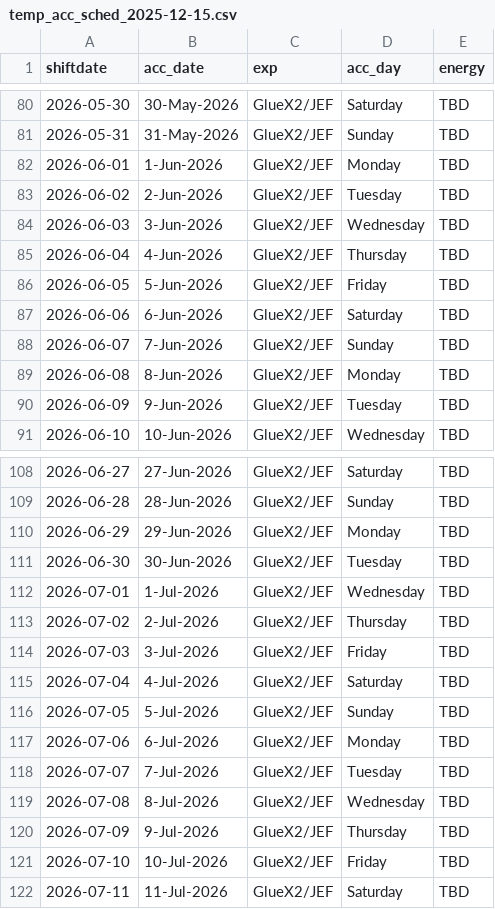
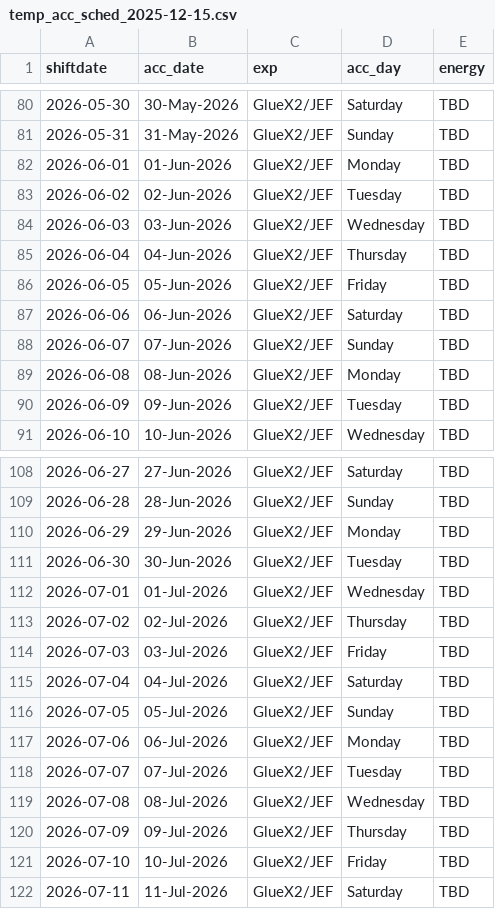
Before and after one commit to mmccracken0137/pyshifts_gluex, a CSV file: temp_acc_sched_2025-12-15.csv, drawn as a sheet; only a part is shown, gaps mark what is left out; the diff covers the shown part only.

Commit message:
fixed acc_date leading zero

```diff
--- a/temp_acc_sched_2025-12-15.csv
+++ b/temp_acc_sched_2025-12-15.csv
@@ -81,11 +81,11 @@ shiftdate,acc_date,exp,acc_day,energy
 2026-05-31,31-May-2026,GlueX2/JEF,Sunday,TBD
-2026-06-01,1-Jun-2026,GlueX2/JEF,Monday,TBD
-2026-06-02,2-Jun-2026,GlueX2/JEF,Tuesday,TBD
-2026-06-03,3-Jun-2026,GlueX2/JEF,Wednesday,TBD
-2026-06-04,4-Jun-2026,GlueX2/JEF,Thursday,TBD
-2026-06-05,5-Jun-2026,GlueX2/JEF,Friday,TBD
-2026-06-06,6-Jun-2026,GlueX2/JEF,Saturday,TBD
-2026-06-07,7-Jun-2026,GlueX2/JEF,Sunday,TBD
-2026-06-08,8-Jun-2026,GlueX2/JEF,Monday,TBD
-2026-06-09,9-Jun-2026,GlueX2/JEF,Tuesday,TBD
+2026-06-01,01-Jun-2026,GlueX2/JEF,Monday,TBD
+2026-06-02,02-Jun-2026,GlueX2/JEF,Tuesday,TBD
+2026-06-03,03-Jun-2026,GlueX2/JEF,Wednesday,TBD
+2026-06-04,04-Jun-2026,GlueX2/JEF,Thursday,TBD
+2026-06-05,05-Jun-2026,GlueX2/JEF,Friday,TBD
+2026-06-06,06-Jun-2026,GlueX2/JEF,Saturday,TBD
+2026-06-07,07-Jun-2026,GlueX2/JEF,Sunday,TBD
+2026-06-08,08-Jun-2026,GlueX2/JEF,Monday,TBD
+2026-06-09,09-Jun-2026,GlueX2/JEF,Tuesday,TBD
 2026-06-10,10-Jun-2026,GlueX2/JEF,Wednesday,TBD
@@ -111,11 +111,11 @@ shiftdate,acc_date,exp,acc_day,energy
 2026-06-30,30-Jun-2026,GlueX2/JEF,Tuesday,TBD
-2026-07-01,1-Jul-2026,GlueX2/JEF,Wednesday,TBD
-2026-07-02,2-Jul-2026,GlueX2/JEF,Thursday,TBD
-2026-07-03,3-Jul-2026,GlueX2/JEF,Friday,TBD
-2026-07-04,4-Jul-2026,GlueX2/JEF,Saturday,TBD
-2026-07-05,5-Jul-2026,GlueX2/JEF,Sunday,TBD
-2026-07-06,6-Jul-2026,GlueX2/JEF,Monday,TBD
-2026-07-07,7-Jul-2026,GlueX2/JEF,Tuesday,TBD
-2026-07-08,8-Jul-2026,GlueX2/JEF,Wednesday,TBD
-2026-07-09,9-Jul-2026,GlueX2/JEF,Thursday,TBD
+2026-07-01,01-Jul-2026,GlueX2/JEF,Wednesday,TBD
+2026-07-02,02-Jul-2026,GlueX2/JEF,Thursday,TBD
+2026-07-03,03-Jul-2026,GlueX2/JEF,Friday,TBD
+2026-07-04,04-Jul-2026,GlueX2/JEF,Saturday,TBD
+2026-07-05,05-Jul-2026,GlueX2/JEF,Sunday,TBD
+2026-07-06,06-Jul-2026,GlueX2/JEF,Monday,TBD
+2026-07-07,07-Jul-2026,GlueX2/JEF,Tuesday,TBD
+2026-07-08,08-Jul-2026,GlueX2/JEF,Wednesday,TBD
+2026-07-09,09-Jul-2026,GlueX2/JEF,Thursday,TBD
 2026-07-10,10-Jul-2026,GlueX2/JEF,Friday,TBD
```
Also changed, not shown: 27 edited cells elsewhere in this file, temp_summary_2025-12-15.csv, 1 other file.
